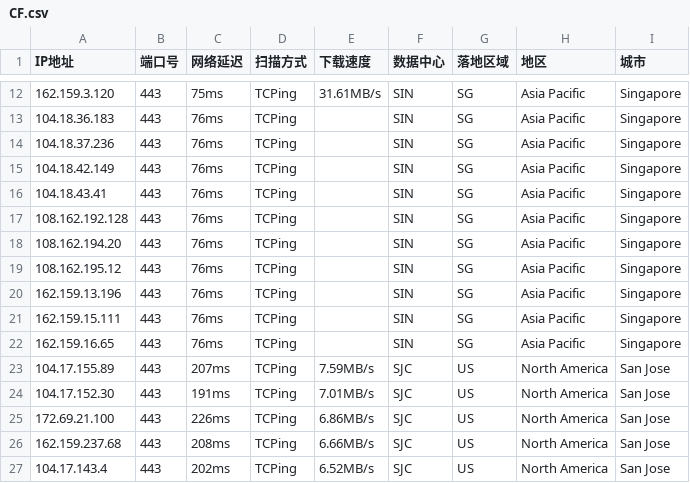
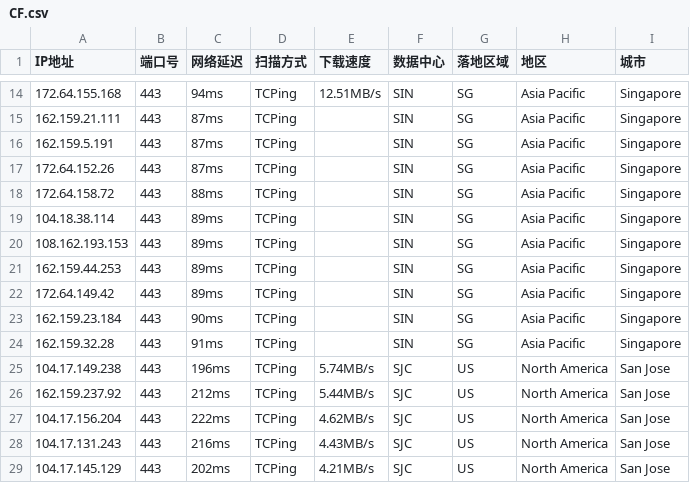
Before and after one commit to aihddelyy/Cloudflare_ips, a CSV file: CF.csv, drawn as a sheet; only a part is shown, gaps mark what is left out; the diff covers the shown part only.

```diff
--- a/CF.csv
+++ b/CF.csv
@@ -12,16 +14,16 @@
-162.159.3.120,443,75ms,TCPing,31.61MB/s,SIN,SG,Asia Pacific,Singapore
-104.18.36.183,443,76ms,TCPing,,SIN,SG,Asia Pacific,Singapore
-104.18.37.236,443,76ms,TCPing,,SIN,SG,Asia Pacific,Singapore
-104.18.42.149,443,76ms,TCPing,,SIN,SG,Asia Pacific,Singapore
-104.18.43.41,443,76ms,TCPing,,SIN,SG,Asia Pacific,Singapore
-108.162.192.128,443,76ms,TCPing,,SIN,SG,Asia Pacific,Singapore
-108.162.194.20,443,76ms,TCPing,,SIN,SG,Asia Pacific,Singapore
-108.162.195.12,443,76ms,TCPing,,SIN,SG,Asia Pacific,Singapore
-162.159.13.196,443,76ms,TCPing,,SIN,SG,Asia Pacific,Singapore
-162.159.15.111,443,76ms,TCPing,,SIN,SG,Asia Pacific,Singapore
-162.159.16.65,443,76ms,TCPing,,SIN,SG,Asia Pacific,Singapore
-104.17.155.89,443,207ms,TCPing,7.59MB/s,SJC,US,North America,San Jose
-104.17.152.30,443,191ms,TCPing,7.01MB/s,SJC,US,North America,San Jose
-172.69.21.100,443,226ms,TCPing,6.86MB/s,SJC,US,North America,San Jose
-162.159.237.68,443,208ms,TCPing,6.66MB/s,SJC,US,North America,San Jose
-104.17.143.4,443,202ms,TCPing,6.52MB/s,SJC,US,North America,San Jose
+172.64.155.168,443,94ms,TCPing,12.51MB/s,SIN,SG,Asia Pacific,Singapore
+162.159.21.111,443,87ms,TCPing,,SIN,SG,Asia Pacific,Singapore
+162.159.5.191,443,87ms,TCPing,,SIN,SG,Asia Pacific,Singapore
+172.64.152.26,443,87ms,TCPing,,SIN,SG,Asia Pacific,Singapore
+172.64.158.72,443,88ms,TCPing,,SIN,SG,Asia Pacific,Singapore
+104.18.38.114,443,89ms,TCPing,,SIN,SG,Asia Pacific,Singapore
+108.162.193.153,443,89ms,TCPing,,SIN,SG,Asia Pacific,Singapore
+162.159.44.253,443,89ms,TCPing,,SIN,SG,Asia Pacific,Singapore
+172.64.149.42,443,89ms,TCPing,,SIN,SG,Asia Pacific,Singapore
+162.159.23.184,443,90ms,TCPing,,SIN,SG,Asia Pacific,Singapore
+162.159.32.28,443,91ms,TCPing,,SIN,SG,Asia Pacific,Singapore
+104.17.149.238,443,196ms,TCPing,5.74MB/s,SJC,US,North America,San Jose
+162.159.237.92,443,212ms,TCPing,5.44MB/s,SJC,US,North America,San Jose
+104.17.156.204,443,222ms,TCPing,4.62MB/s,SJC,US,North America,San Jose
+104.17.131.243,443,216ms,TCPing,4.43MB/s,SJC,US,North America,San Jose
+104.17.145.129,443,202ms,TCPing,4.21MB/s,SJC,US,North America,San Jose
```
Also changed, not shown: 2 added rows, 7 removed rows and 54 edited cells elsewhere in this file, HK.csv, KR.csv, 12 other files.
